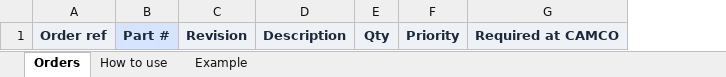
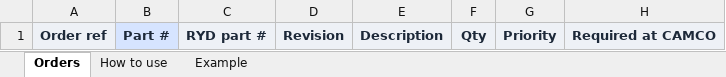
Before and after one commit to ichbinsakib/ryd-so-tracker, an Excel workbook: frontend/subcontractor-template.xlsx, sheet Orders, drawn as a sheet; only a part is shown; values as stored, in another font and other column widths than the file's, no borders; the diff names each change by its address in the sheet, - before the commit and + after, or states it on an @@ line.

```diff
--- a/frontend/subcontractor-template.xlsx (sheet Orders)
+++ b/frontend/subcontractor-template.xlsx (sheet Orders)
+column C, row 1: RYD part #
```
Also changed, not shown: sheet Example, sheet How to use, 6 other files.
